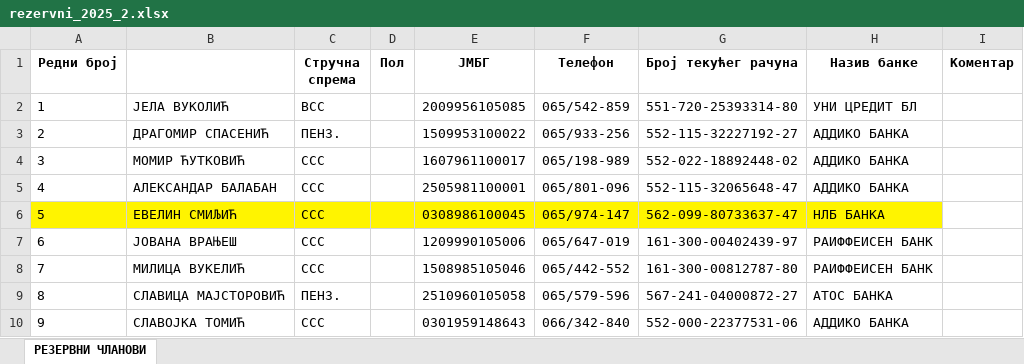
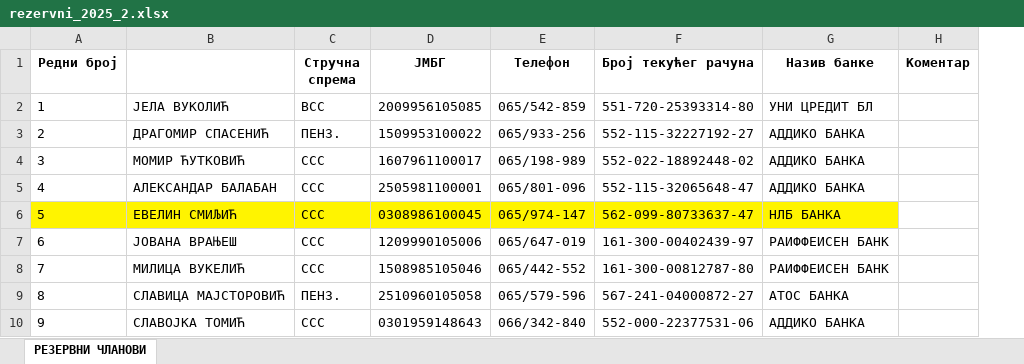
Before and after one commit to vladanmalinic0128/flow-crm-tutorial, an Excel workbook: src/main/resources/documents/rezervni_2025_2.xlsx, sheet РЕЗЕРВНИ ЧЛАНОВИ, drawn as a sheet; only a part is shown; values as stored, in another font and other column widths than the file's, no borders; the diff names each change by its address in the sheet, - before the commit and + after, or states it on an @@ line.

Commit message:
Updated subsitutes file

```diff
--- a/src/main/resources/documents/rezervni_2025_2.xlsx (sheet РЕЗЕРВНИ ЧЛАНОВИ)
+++ b/src/main/resources/documents/rezervni_2025_2.xlsx (sheet РЕЗЕРВНИ ЧЛАНОВИ)
-column D (Пол), empty
```
